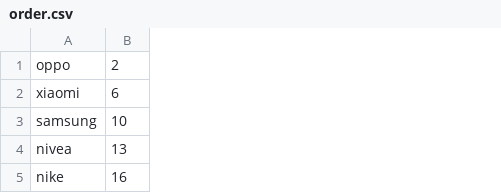
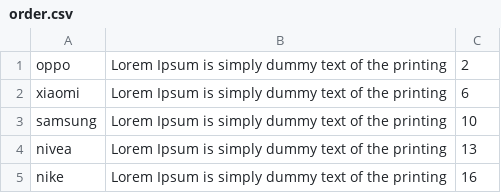
Before and after one commit to othmane-boudiab/Test_technique_INDATACORE, a CSV file: indatacore_backend/src/main/resources/order.csv, drawn as a sheet; the diff names each change by its address in the sheet, - before the commit and + after, or states it on an @@ line.

Commit message:
create order controller and add save order get all order

```diff
--- a/indatacore_backend/src/main/resources/order.csv
+++ b/indatacore_backend/src/main/resources/order.csv
+column B, rows 1-5: all Lorem Ipsum is simply dummy text of the printing
```
Also changed, not shown: 5 other files.
